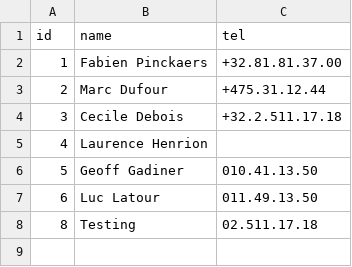
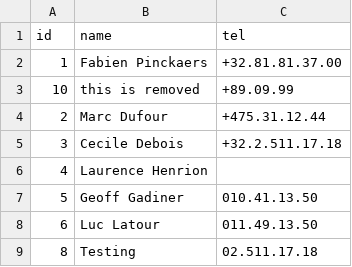
Before and after one commit to mga-odoo/odoo-extra, a CSV file: etl/specs/prototype2/partner.csv, drawn as a sheet.

```diff
--- a/etl/specs/prototype2/partner.csv
+++ b/etl/specs/prototype2/partner.csv
@@ -2,2 +2,3 @@ id,name,tel
 1,Fabien Pinckaers,+32.81.81.37.00
+10,this is removed,+89.09.99
 2,Marc Dufour,+475.31.12.44
```
Also changed, not shown: etl/specs/prototype2/partner2.csv, 1 other file.
